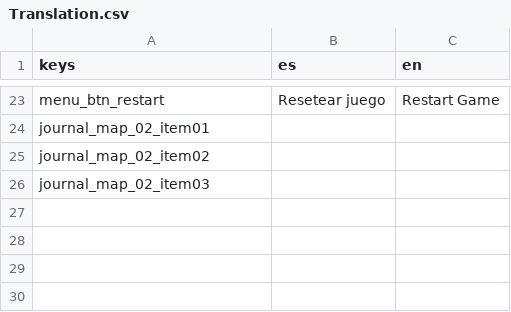
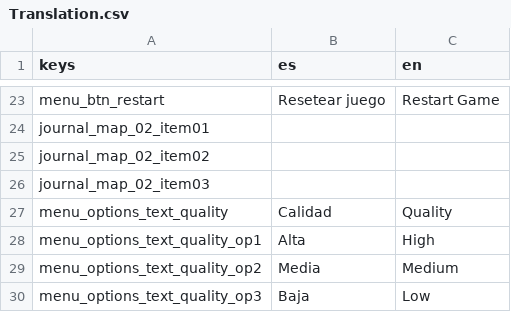
Before and after one commit to MarianC312/game-lab-unr-2025, a CSV file: Translations/Translation.csv, drawn as a sheet; only a part is shown, gaps mark what is left out.

Commit message:
Mejoras de performance. Agregado controlador de performance. Menú en opciones para cambiar entre calidad alta, media y baja.

```diff
--- a/Translations/Translation.csv
+++ b/Translations/Translation.csv
@@ -26 +26,5 @@ journal_map_02_item02,,
 journal_map_02_item03,,
+menu_options_text_quality,Calidad,Quality
+menu_options_text_quality_op1,Alta,High
+menu_options_text_quality_op2,Media,Medium
+menu_options_text_quality_op3,Baja,Low
```
Also changed, not shown: 26 other files.
